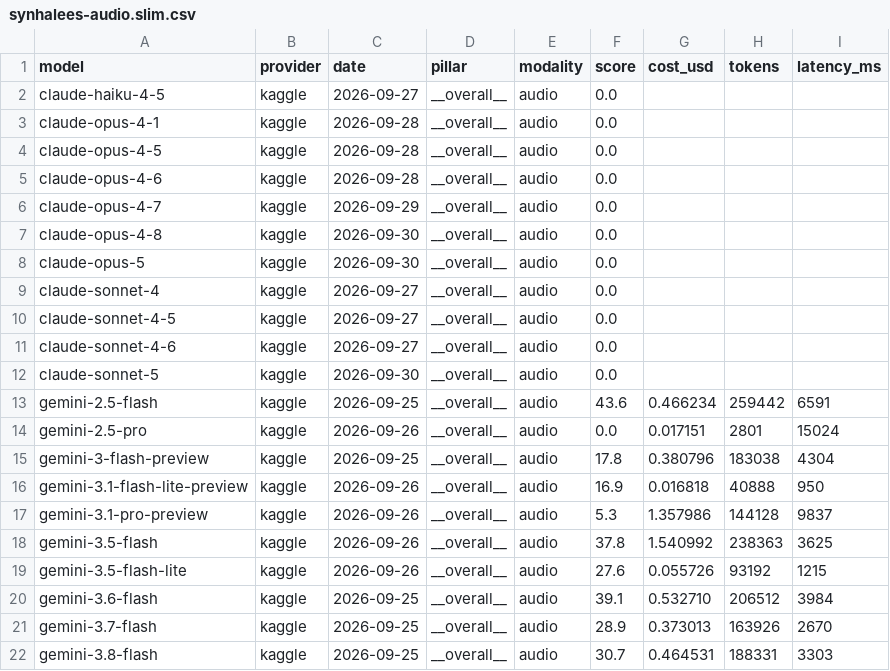
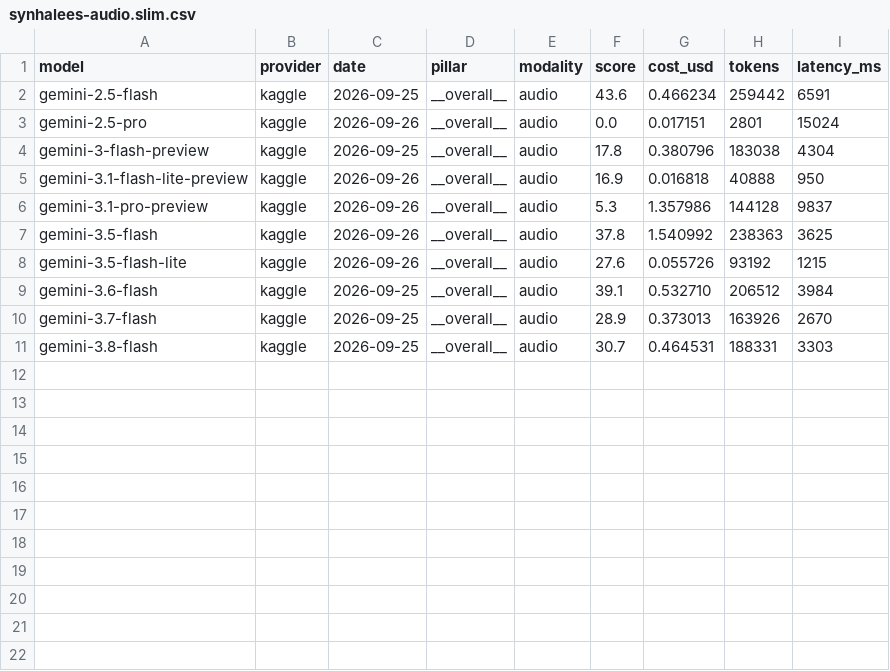
Before and after one commit to SynhalaAI/SynhalEES-Benchmark, a CSV file: kaggle/results/synhalees-audio.slim.csv, drawn as a sheet.

Commit message:
feat: add benchmark submission CSVs and leaderboard data files

```diff
--- a/kaggle/results/synhalees-audio.slim.csv
+++ b/kaggle/results/synhalees-audio.slim.csv
@@ -1,13 +1,2 @@
 model,provider,date,pillar,modality,score,cost_usd,tokens,latency_ms
-claude-haiku-4-5,kaggle,2026-09-27,__overall__,audio,0.0,,,
-claude-opus-4-1,kaggle,2026-09-28,__overall__,audio,0.0,,,
-claude-opus-4-5,kaggle,2026-09-28,__overall__,audio,0.0,,,
-claude-opus-4-6,kaggle,2026-09-28,__overall__,audio,0.0,,,
-claude-opus-4-7,kaggle,2026-09-29,__overall__,audio,0.0,,,
-claude-opus-4-8,kaggle,2026-09-30,__overall__,audio,0.0,,,
-claude-opus-5,kaggle,2026-09-30,__overall__,audio,0.0,,,
-claude-sonnet-4,kaggle,2026-09-27,__overall__,audio,0.0,,,
-claude-sonnet-4-5,kaggle,2026-09-27,__overall__,audio,0.0,,,
-claude-sonnet-4-6,kaggle,2026-09-27,__overall__,audio,0.0,,,
-claude-sonnet-5,kaggle,2026-09-30,__overall__,audio,0.0,,,
 gemini-2.5-flash,kaggle,2026-09-25,__overall__,audio,43.6,0.466234,259442,6591
```
Also changed, not shown: kaggle/results/synhalees-vision.slim.csv, submissions/anthropic/claude/claude-haiku-4-5.csv, 20 other files.
